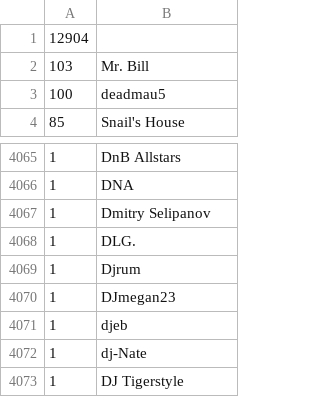
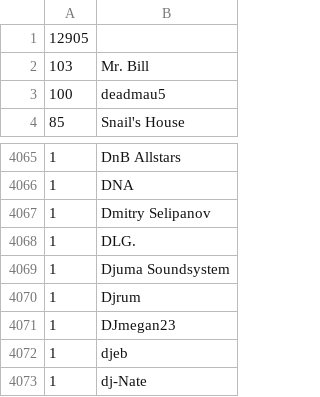
Before and after one commit to gwennlbh/music-library, a TSV file: counts.tsv, drawn as a sheet; only a part is shown, gaps mark what is left out; the shorter side is filled out with more unchanged rows.

```diff
--- a/counts.tsv
+++ b/counts.tsv
@@ -1,2 +1,2 @@
-12904	
+12905	
 103	Mr. Bill
@@ -4068,2 +4068,3 @@
  1	DLG.
+ 1	Djuma Soundsystem
  1	Djrum
```
Also changed, not shown: library.tsv.
